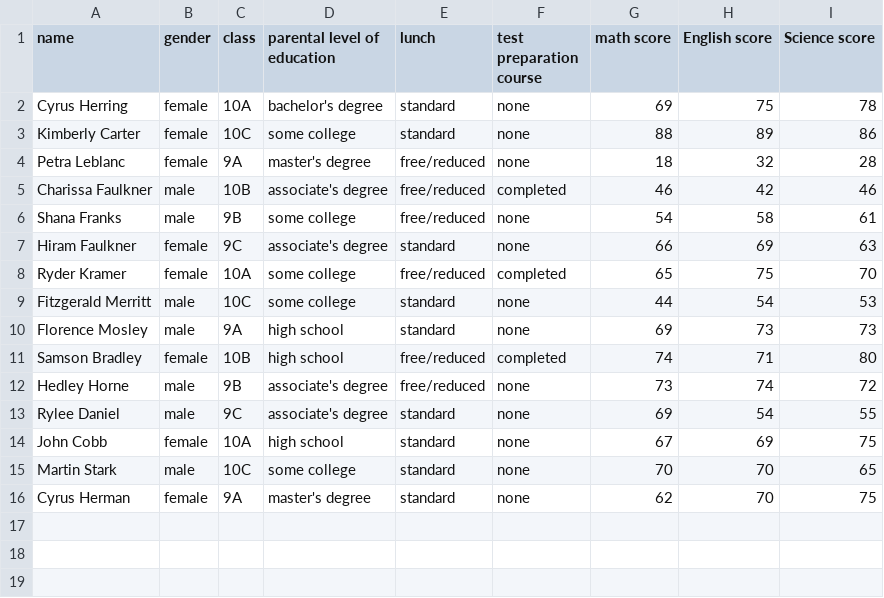
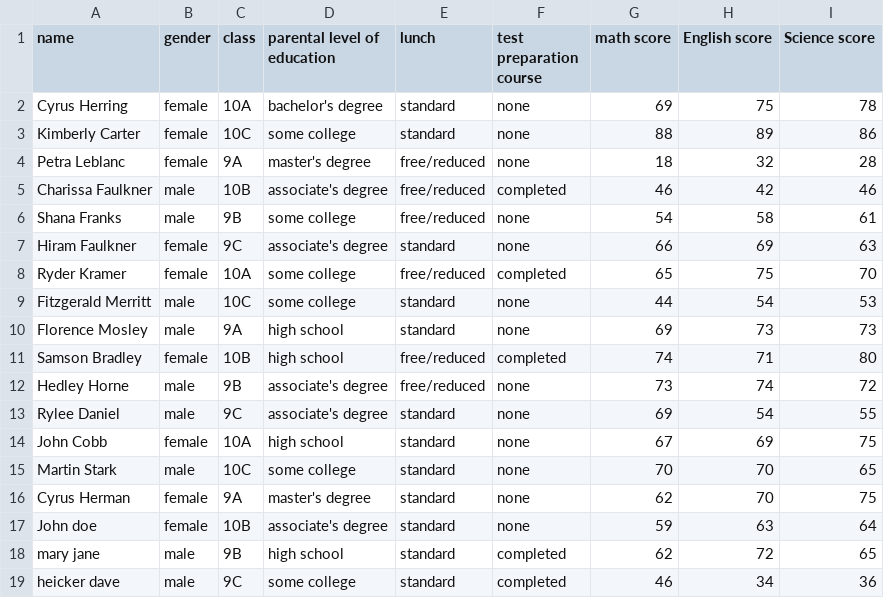
Before and after one commit to SSethiSak/CSB-AUPPStudentLabs, a CSV file: Current_Semester.csv, drawn as a sheet; the diff names each change by its address in the sheet, - before the commit and + after, or states it on an @@ line.

```diff
--- a/Current_Semester.csv
+++ b/Current_Semester.csv
+row 17: John doe | female | 10B | associate's degree | standard | none | 59 | 63 | 64
+row 18: mary jane | male | 9B | high school | standard | completed | 62 | 72 | 65
+row 19: heicker dave | male | 9C | some college | standard | completed | 46 | 34 | 36
```
Also changed, not shown: Previous_semester.csv, new_merged.csv, 2 other files.
